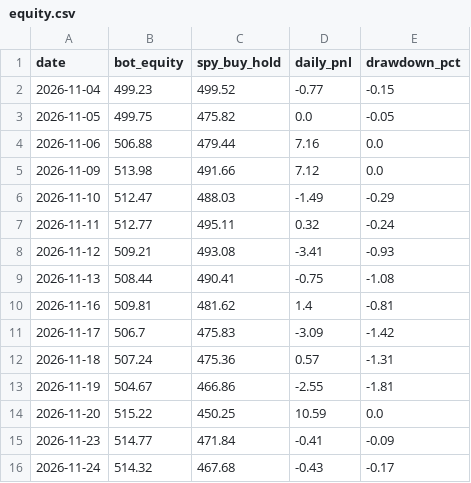
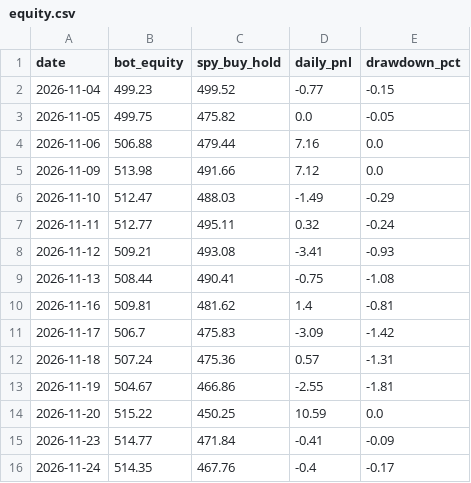
Before and after one commit to TheutzuBosu/theo-trading-bot, a CSV file: state/equity.csv, drawn as a sheet.

Commit message:
chore(state): actualizare equity.csv

```diff
--- a/state/equity.csv
+++ b/state/equity.csv
@@ -15,2 +15,2 @@ date,bot_equity,spy_buy_hold,daily_pnl,drawdown_pct
 2026-11-23,514.77,471.84,-0.41,-0.09
-2026-11-24,514.32,467.68,-0.43,-0.17
+2026-11-24,514.35,467.76,-0.4,-0.17
```
